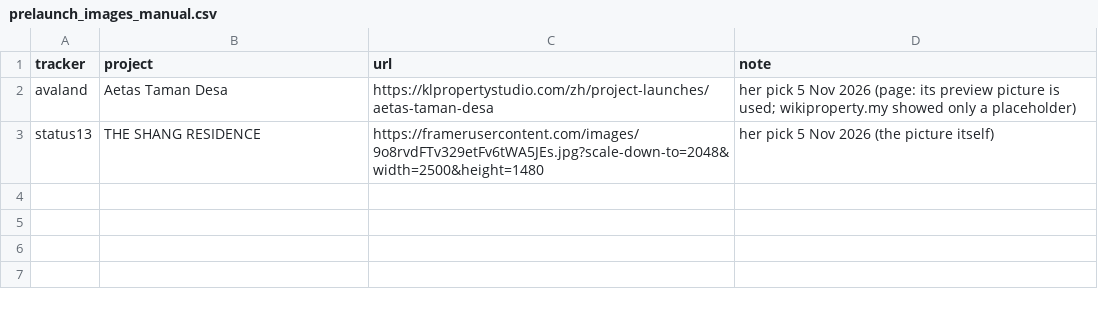
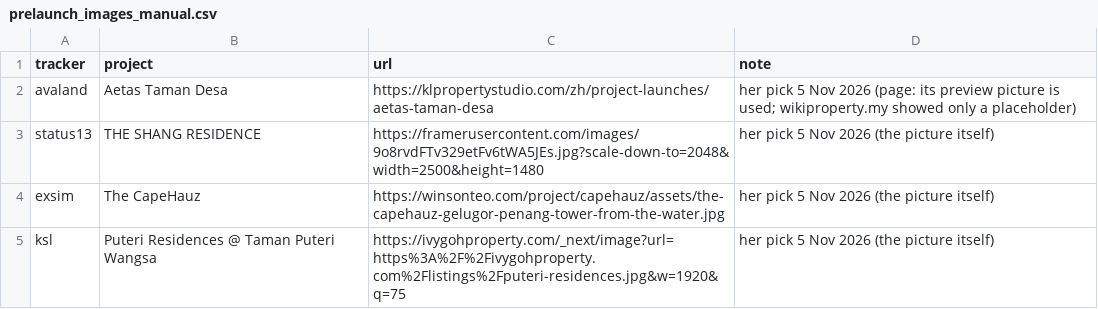
Before and after one commit to smtcu/teduh-tracker, a CSV file: data/prelaunch_images_manual.csv, drawn as a sheet; the diff names each change by its address in the sheet, - before the commit and + after, or states it on an @@ line.

```diff
--- a/data/prelaunch_images_manual.csv
+++ b/data/prelaunch_images_manual.csv
+row 4: exsim | The CapeHauz | https://winsonteo.com/project/capehauz/assets/the-capehauz-gelugor-penang-tower-from-the-water.jpg | her pick 5 Nov 2026 (the picture itself)
+row 5: ksl | Puteri Residences @ Taman Puteri Wangsa | https://ivygohproperty.com/_next/image?url=https%3A%2F%2Fivygohproperty.com%2Flistings%2Fputeri-residences.jpg&w=1920&q=75 | her pick 5 Nov 2026 (the picture itself)
```
Also changed, not shown: 2 other files.
